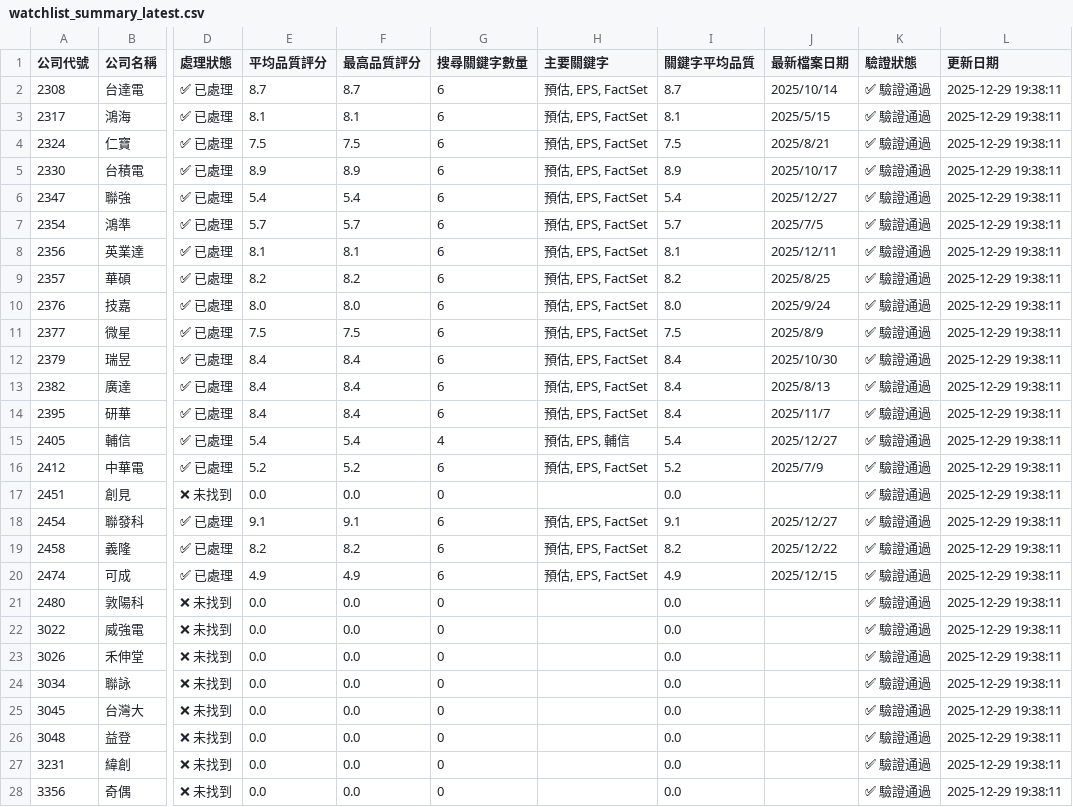
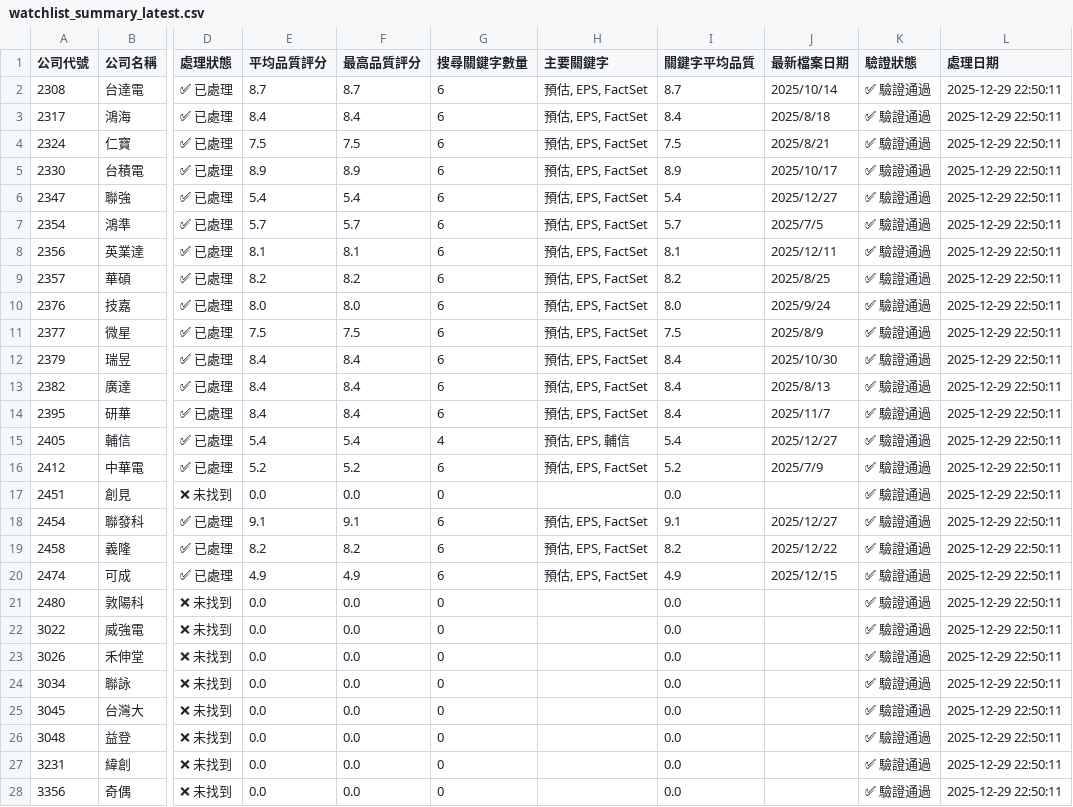
Before and after one commit to wenchiehlee/GoogleSearch, a CSV file: data/reports/watchlist_summary_latest.csv, drawn as a sheet; only a part is shown, gaps mark what is left out; the diff covers the shown part only; the diff names each change by its address in the sheet, - before the commit and + after, or states it on an @@ line.

```diff
--- a/data/reports/watchlist_summary_latest.csv
+++ b/data/reports/watchlist_summary_latest.csv
-L1: 更新日期
+L1: 處理日期
-L2:L28 (處理日期): 2025-12-29 19:38:11
+L2:L28 (處理日期): 2025-12-29 22:50:11
-E3 (平均品質評分): 8.1
+E3 (平均品質評分): 8.4
-F3 (最高品質評分): 8.1
+F3 (最高品質評分): 8.4
-I3 (關鍵字平均品質): 8.1
+I3 (關鍵字平均品質): 8.4
-J3 (最新檔案日期): 2025/5/15
+J3 (最新檔案日期): 2025/8/18
```
Also changed, not shown: 90 edited cells elsewhere in this file, data/reports/detailed_report_latest.csv, data/reports/portfolio_summary_latest.csv, 1 other file.
